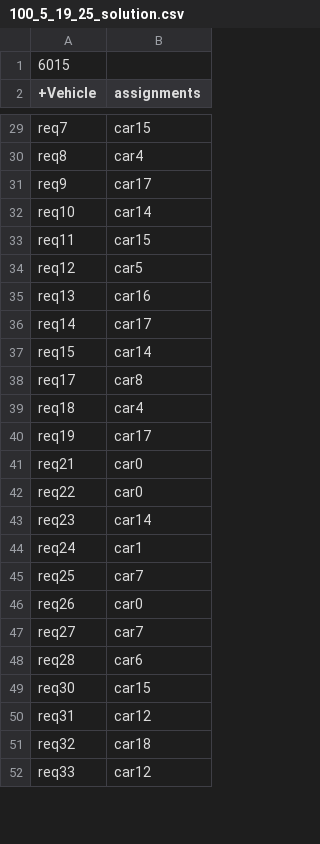
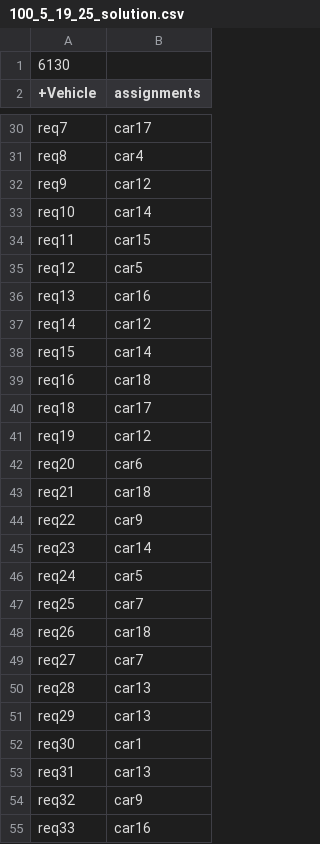
Before and after one commit to kairmhakou/AI-project, a CSV file: csv_solutions/100_5_19_25_solution.csv, drawn as a sheet; only a part is shown, gaps mark what is left out; addresses are those after the commit; the diff covers the shown part only; the diff names each change by its address in the sheet, - before the commit and + after, or states it on an @@ line.

```diff
--- a/csv_solutions/100_5_19_25_solution.csv
+++ b/csv_solutions/100_5_19_25_solution.csv
-A1 (+Vehicle): 6015
+A1 (+Vehicle): 6130
-B30 (assignments): car15
+B30 (assignments): car17
-B32 (assignments): car17
+B32 (assignments): car12
-B37 (assignments): car17
+B37 (assignments): car12
-A39 (+Vehicle): req17
+A39 (+Vehicle): req16
-B39 (assignments): car8
+B39 (assignments): car18
-B40 (assignments): car4
+B40 (assignments): car17
-B41 (assignments): car17
+B41 (assignments): car12
+row 42: req20 | car6
-B43 (assignments): car0
+B43 (assignments): car18
-B44 (assignments): car0
+B44 (assignments): car9
-B46 (assignments): car1
+B46 (assignments): car5
-B48 (assignments): car0
+B48 (assignments): car18
-B50 (assignments): car6
+B50 (assignments): car13
+row 51: req29 | car13
-B52 (assignments): car15
+B52 (assignments): car1
-B53 (assignments): car12
+B53 (assignments): car13
-B54 (assignments): car18
+B54 (assignments): car9
-B55 (assignments): car12
+B55 (assignments): car16
```
Also changed, not shown: 2 added rows, 4 removed rows and 60 edited cells elsewhere in this file, csv_solutions/100_5_14_25_solution.csv, csv_solutions/210_5_33_25_solution.csv, 13 other files.
